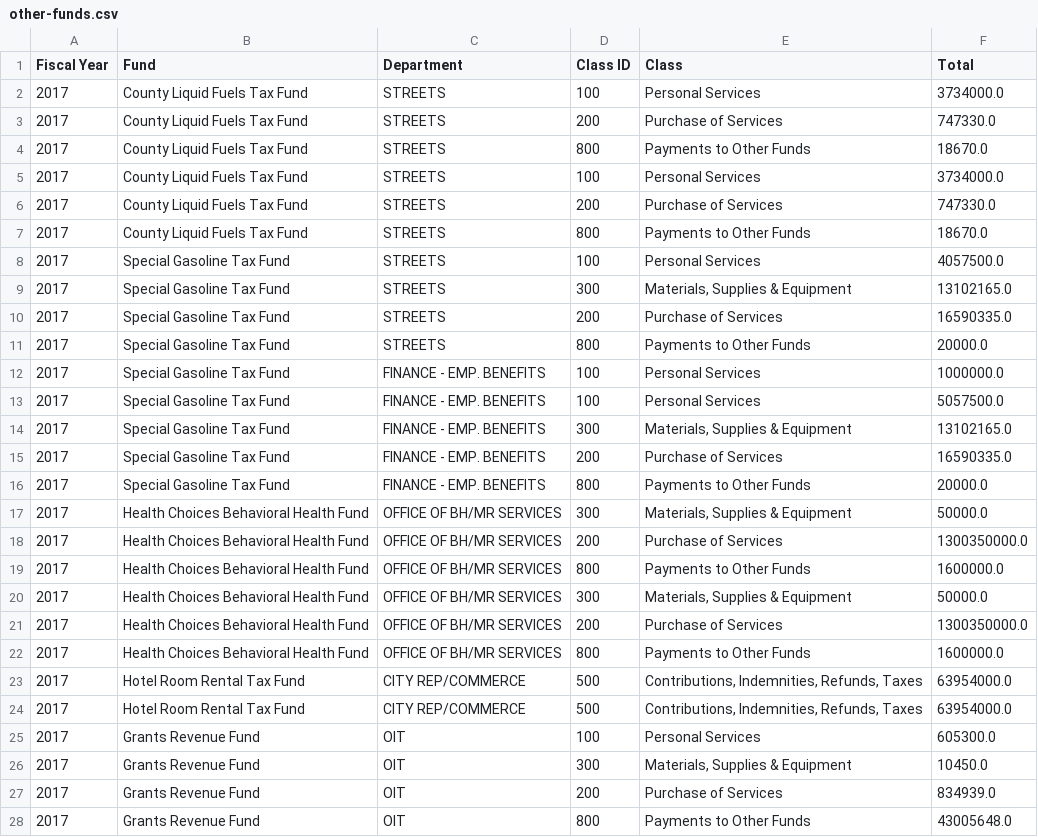
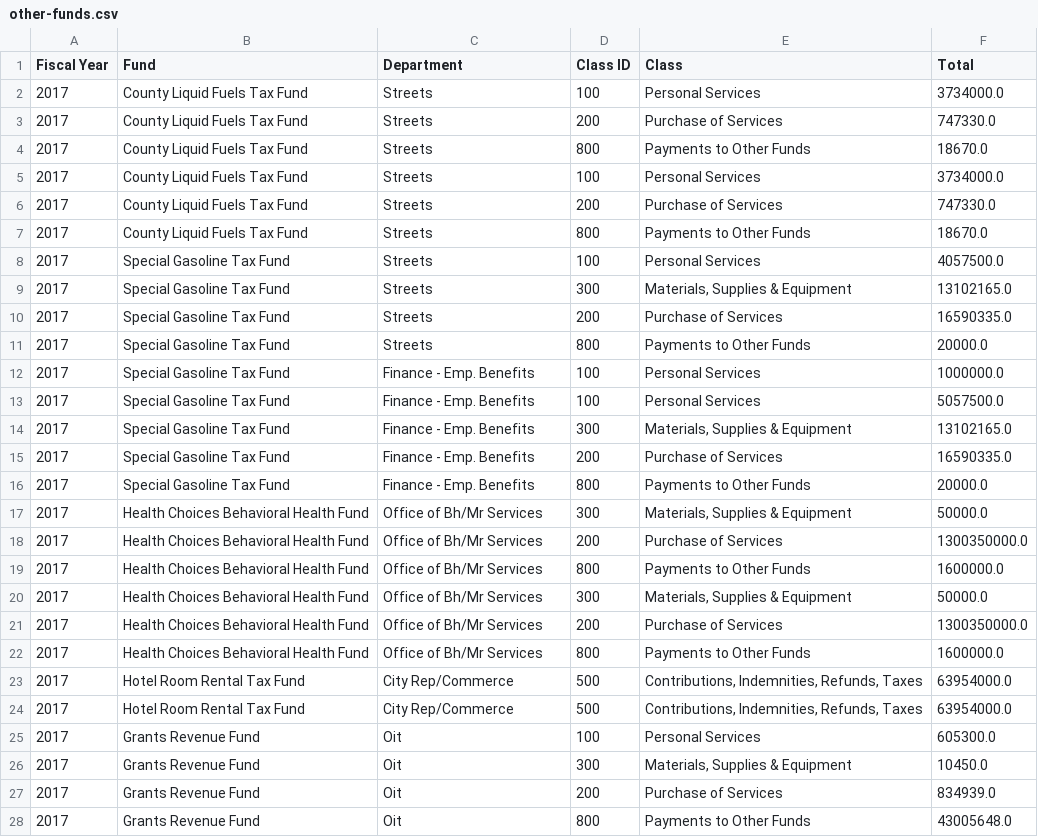
Before and after one commit to CityOfPhiladelphia/open-budget-data-transformer, a CSV file: output/other-funds.csv, drawn as a sheet; only a part is shown; the diff covers the shown part only.

Commit message:
other funds output with cleaned departments

```diff
--- a/output/other-funds.csv
+++ b/output/other-funds.csv
@@ -1,28 +1,28 @@
 Fiscal Year,Fund,Department,Class ID,Class,Total
-2017,County Liquid Fuels Tax Fund,STREETS,100,Personal Services,3734000.0
-2017,County Liquid Fuels Tax Fund,STREETS,200,Purchase of Services,747330.0
-2017,County Liquid Fuels Tax Fund,STREETS,800,Payments to Other Funds,18670.0
-2017,County Liquid Fuels Tax Fund,STREETS,100,Personal Services,3734000.0
-2017,County Liquid Fuels Tax Fund,STREETS,200,Purchase of Services,747330.0
-2017,County Liquid Fuels Tax Fund,STREETS,800,Payments to Other Funds,18670.0
-2017,Special Gasoline Tax Fund,STREETS,100,Personal Services,4057500.0
-2017,Special Gasoline Tax Fund,STREETS,300,"Materials, Supplies & Equipment",13102165.0
-2017,Special Gasoline Tax Fund,STREETS,200,Purchase of Services,16590335.0
-2017,Special Gasoline Tax Fund,STREETS,800,Payments to Other Funds,20000.0
-2017,Special Gasoline Tax Fund,FINANCE - EMP. BENEFITS,100,Personal Services,1000000.0
-2017,Special Gasoline Tax Fund,FINANCE - EMP. BENEFITS,100,Personal Services,5057500.0
-2017,Special Gasoline Tax Fund,FINANCE - EMP. BENEFITS,300,"Materials, Supplies & Equipment",13102165.0
-2017,Special Gasoline Tax Fund,FINANCE - EMP. BENEFITS,200,Purchase of Services,16590335.0
-2017,Special Gasoline Tax Fund,FINANCE - EMP. BENEFITS,800,Payments to Other Funds,20000.0
-2017,Health Choices Behavioral Health Fund,OFFICE OF BH/MR SERVICES,300,"Materials, Supplies & Equipment",50000.0
-2017,Health Choices Behavioral Health Fund,OFFICE OF BH/MR SERVICES,200,Purchase of Services,1300350000.0
-2017,Health Choices Behavioral Health Fund,OFFICE OF BH/MR SERVICES,800,Payments to Other Funds,1600000.0
-2017,Health Choices Behavioral Health Fund,OFFICE OF BH/MR SERVICES,300,"Materials, Supplies & Equipment",50000.0
-2017,Health Choices Behavioral Health Fund,OFFICE OF BH/MR SERVICES,200,Purchase of Services,1300350000.0
-2017,Health Choices Behavioral Health Fund,OFFICE OF BH/MR SERVICES,800,Payments to Other Funds,1600000.0
-2017,Hotel Room Rental Tax Fund,CITY REP/COMMERCE,500,"Contributions, Indemnities, Refunds, Taxes",63954000.0
-2017,Hotel Room Rental Tax Fund,CITY REP/COMMERCE,500,"Contributions, Indemnities, Refunds, Taxes",63954000.0
-2017,Grants Revenue Fund,OIT,100,Personal Services,605300.0
-2017,Grants Revenue Fund,OIT,300,"Materials, Supplies & Equipment",10450.0
-2017,Grants Revenue Fund,OIT,200,Purchase of Services,834939.0
-2017,Grants Revenue Fund,OIT,800,Payments to Other Funds,43005648.0
+2017,County Liquid Fuels Tax Fund,Streets,100,Personal Services,3734000.0
+2017,County Liquid Fuels Tax Fund,Streets,200,Purchase of Services,747330.0
+2017,County Liquid Fuels Tax Fund,Streets,800,Payments to Other Funds,18670.0
+2017,County Liquid Fuels Tax Fund,Streets,100,Personal Services,3734000.0
+2017,County Liquid Fuels Tax Fund,Streets,200,Purchase of Services,747330.0
+2017,County Liquid Fuels Tax Fund,Streets,800,Payments to Other Funds,18670.0
+2017,Special Gasoline Tax Fund,Streets,100,Personal Services,4057500.0
+2017,Special Gasoline Tax Fund,Streets,300,"Materials, Supplies & Equipment",13102165.0
+2017,Special Gasoline Tax Fund,Streets,200,Purchase of Services,16590335.0
+2017,Special Gasoline Tax Fund,Streets,800,Payments to Other Funds,20000.0
+2017,Special Gasoline Tax Fund,Finance - Emp. Benefits,100,Personal Services,1000000.0
+2017,Special Gasoline Tax Fund,Finance - Emp. Benefits,100,Personal Services,5057500.0
+2017,Special Gasoline Tax Fund,Finance - Emp. Benefits,300,"Materials, Supplies & Equipment",13102165.0
+2017,Special Gasoline Tax Fund,Finance - Emp. Benefits,200,Purchase of Services,16590335.0
+2017,Special Gasoline Tax Fund,Finance - Emp. Benefits,800,Payments to Other Funds,20000.0
+2017,Health Choices Behavioral Health Fund,Office of Bh/Mr Services,300,"Materials, Supplies & Equipment",50000.0
+2017,Health Choices Behavioral Health Fund,Office of Bh/Mr Services,200,Purchase of Services,1300350000.0
+2017,Health Choices Behavioral Health Fund,Office of Bh/Mr Services,800,Payments to Other Funds,1600000.0
+2017,Health Choices Behavioral Health Fund,Office of Bh/Mr Services,300,"Materials, Supplies & Equipment",50000.0
+2017,Health Choices Behavioral Health Fund,Office of Bh/Mr Services,200,Purchase of Services,1300350000.0
+2017,Health Choices Behavioral Health Fund,Office of Bh/Mr Services,800,Payments to Other Funds,1600000.0
+2017,Hotel Room Rental Tax Fund,City Rep/Commerce,500,"Contributions, Indemnities, Refunds, Taxes",63954000.0
+2017,Hotel Room Rental Tax Fund,City Rep/Commerce,500,"Contributions, Indemnities, Refunds, Taxes",63954000.0
+2017,Grants Revenue Fund,Oit,100,Personal Services,605300.0
+2017,Grants Revenue Fund,Oit,300,"Materials, Supplies & Equipment",10450.0
+2017,Grants Revenue Fund,Oit,200,Purchase of Services,834939.0
+2017,Grants Revenue Fund,Oit,800,Payments to Other Funds,43005648.0
```
Also changed, not shown: 141 edited cells elsewhere in this file.
